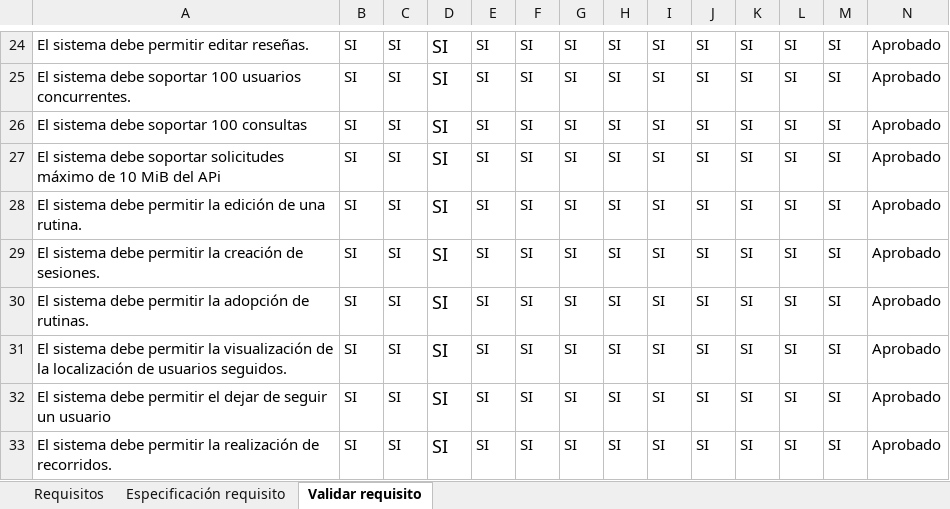
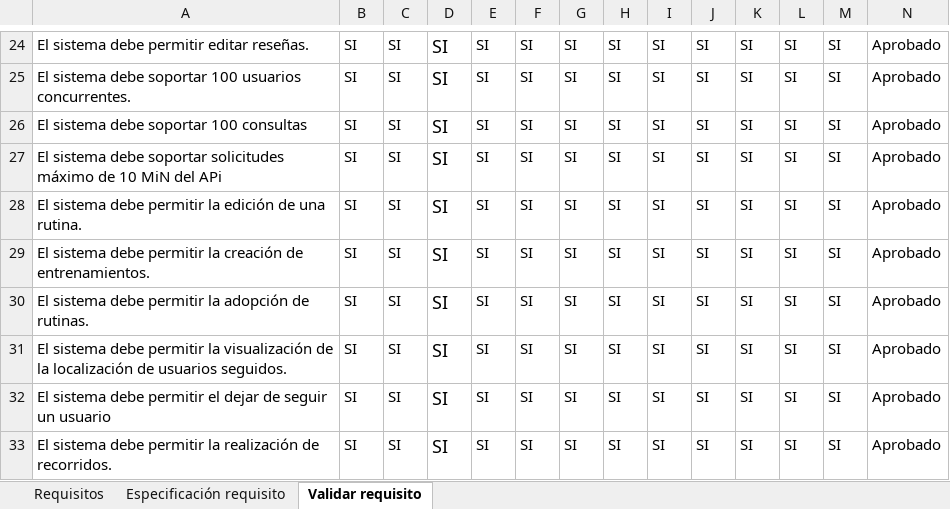
Before and after one commit to IngSw201910/Fitt, an Excel workbook: Segunda entrega/Tabla de Requisitos.xlsx, sheet Validar requisito, drawn as a sheet; only a part is shown, gaps mark what is left out; values as stored, in another font and other column widths than the file's, no borders; charts and pictures not drawn; the diff covers the shown part only; the diff names each change by its address in the sheet, - before the commit and + after, or states it on an @@ line.

Commit message:
Tabla requisitos

```diff
--- a/Segunda entrega/Tabla de Requisitos.xlsx (sheet Validar requisito)
+++ b/Segunda entrega/Tabla de Requisitos.xlsx (sheet Validar requisito)
-A27: …de 10 MiB del APi
+A27: …de 10 MiN del APi
-A29: …creación de sesiones.
+A29: …creación de entrenamientos.
```
Also changed, not shown: 9 edited cells elsewhere in this sheet, sheet Requisitos, sheet Especificación requisito, 2 other files.
